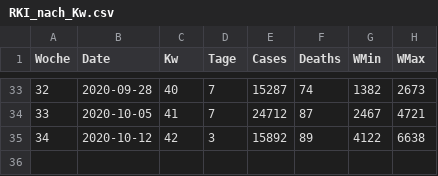
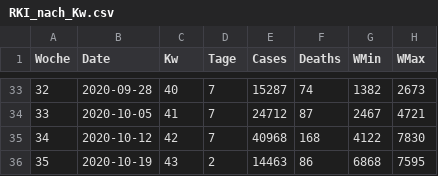
Before and after one commit to Byggvir/R-Example, a CSV file: data/RKI_nach_Kw.csv, drawn as a sheet; only a part is shown, gaps mark what is left out.

```diff
--- a/data/RKI_nach_Kw.csv
+++ b/data/RKI_nach_Kw.csv
@@ -34,2 +34,3 @@ Woche,Date,Kw,Tage,Cases,Deaths,WMin,WMax
 33,2020-10-05,41,7,24712,87,2467,4721
-34,2020-10-12,42,3,15892,89,4122,6638
+34,2020-10-12,42,7,40968,168,4122,7830
+35,2020-10-19,43,2,14463,86,6868,7595
```
Also changed, not shown: data/Germany.csv, data/RKI_nach_Tag.csv, 7 other files.
